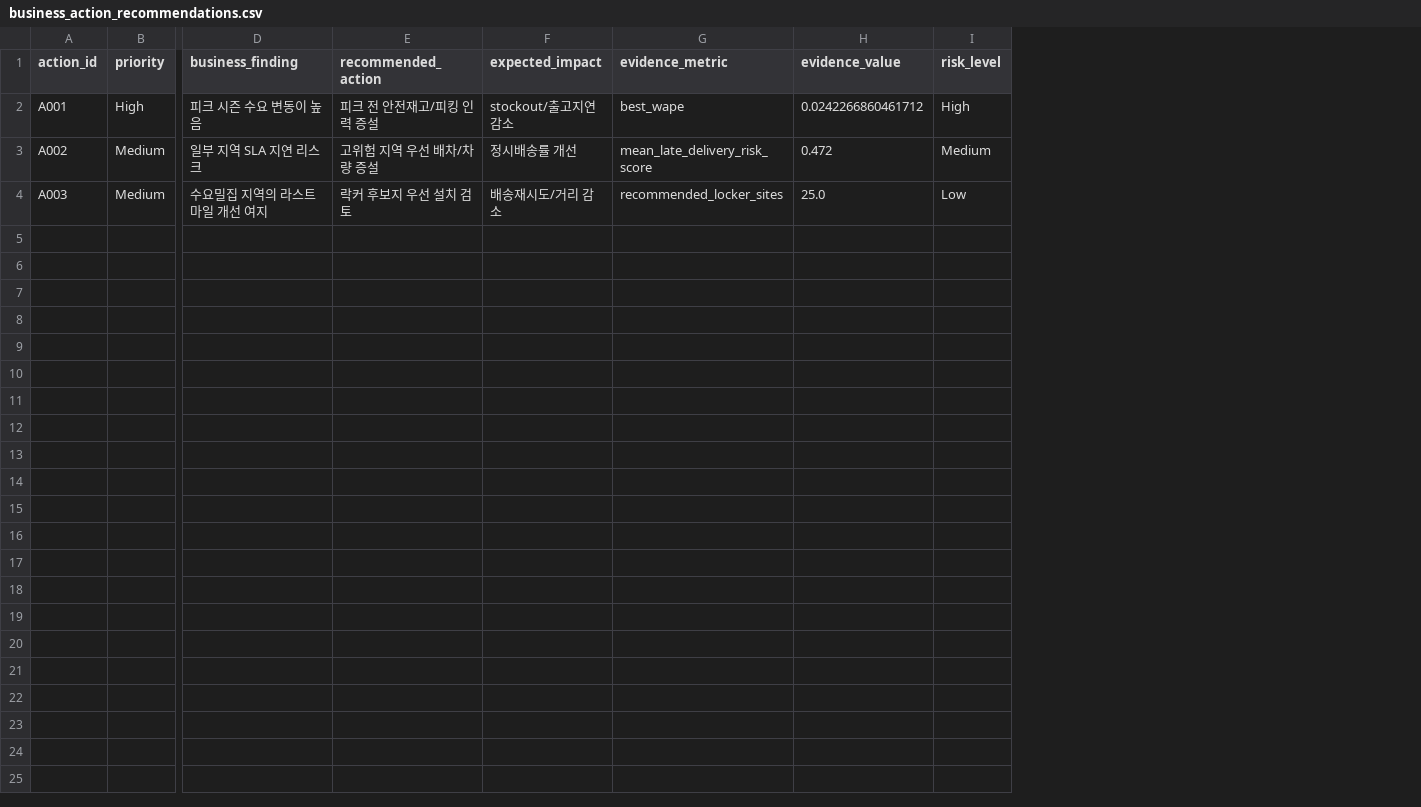
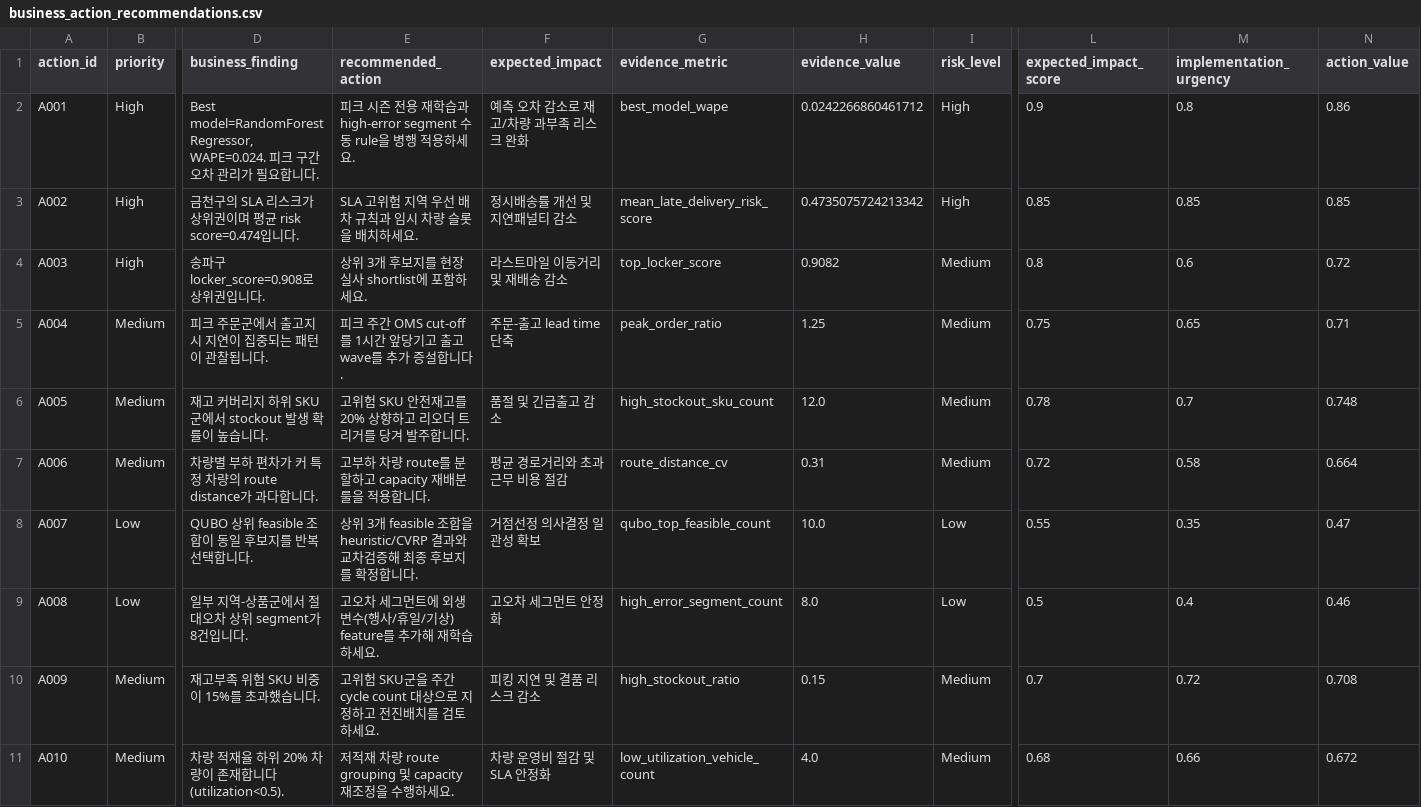
Before and after one commit to jyhanqubit/Logistics_data_analysis, a CSV file: outputs/insights/business_action_recommendations.csv, drawn as a sheet; only a part is shown, gaps mark what is left out; rows hold the shown columns only; the diff covers the shown part only; the diff names each change by its address in the sheet, - before the commit and + after, or states it on an @@ line.

```diff
--- a/outputs/insights/business_action_recommendations.csv
+++ b/outputs/insights/business_action_recommendations.csv
+column L (expected_impact_score), rows 2-4: 0.9 | 0.85 | 0.8
+column M (implementation_urgency), rows 2-4: 0.8 | 0.85 | 0.6
+column N (action_value), rows 2-4: 0.86 | 0.85 | 0.72
-D2 (business_finding): 피크 시즌 수요 변동이 높음
+D2 (business_finding): Best model=RandomForestRegressor, WAPE=0.024. 피크 구간 오차 관리가 필요합니다.
-E2 (recommended_action): 피크 전 안전재고/피킹 인력 증설
+E2 (recommended_action): 피크 시즌 전용 재학습과 high-error segment 수동 rule을 병행 적용하세요.
-F2 (expected_impact): stockout/출고지연 감소
+F2 (expected_impact): 예측 오차 감소로 재고/차량 과부족 리스크 완화
-G2 (evidence_metric): best_wape
+G2 (evidence_metric): best_model_wape
-B3:B4 (priority): Medium
+B3:B4 (priority): High
-D3 (business_finding): 일부 지역 SLA 지연 리스크
+D3 (business_finding): 금천구의 SLA 리스크가 상위권이며 평균 risk score=0.474입니다.
-E3 (recommended_action): 고위험 지역 우선 배차/차량 증설
+E3 (recommended_action): SLA 고위험 지역 우선 배차 규칙과 임시 차량 슬롯을 배치하세요.
-F3 (expected_impact): 정시배송률 개선
+F3 (expected_impact): 정시배송률 개선 및 지연패널티 감소
-H3 (evidence_value): 0.472
+H3 (evidence_value): 0.4735075724213342
-I3 (risk_level): Medium
+I3 (risk_level): High
-D4 (business_finding): 수요밀집 지역의 라스트마일 개선 여지
+D4 (business_finding): 송파구 locker_score=0.908로 상위권입니다.
-E4 (recommended_action): 락커 후보지 우선 설치 검토
+E4 (recommended_action): 상위 3개 후보지를 현장 실사 shortlist에 포함하세요.
-F4 (expected_impact): 배송재시도/거리 감소
+F4 (expected_impact): 라스트마일 이동거리 및 재배송 감소
-G4 (evidence_metric): recommended_locker_sites
+G4 (evidence_metric): top_locker_score
-H4 (evidence_value): 25.0
+H4 (evidence_value): 0.9082
-I4 (risk_level): Low
+I4 (risk_level): Medium
+row 5: A004 | Medium | 피크 주문군에서 출고지시 지연이 집중되는 패턴이 관찰됩니다. | 피크 주간 OMS cut-off를 1시간 앞당기고 출고 wave를 추가 증설합니다. | 주문-출고 lead time 단축 | peak_order_ratio | 1.25 | Medium | 0.75 | 0.65 | 0.71
+row 6: A005 | Medium | 재고 커버리지 하위 SKU군에서 stockout 발생 확률이 높습니다. | 고위험 SKU 안전재고를 20% 상향하고 리오더 트리거를 당겨 발주합니다. | 품절 및 긴급출고 감소 | high_stockout_sku_count | 12.0 | Medium | 0.78 | 0.7 | 0.748
+row 7: A006 | Medium | 차량별 부하 편차가 커 특정 차량의 route distance가 과다합니다. | 고부하 차량 route를 분할하고 capacity 재배분 룰을 적용합니다. | 평균 경로거리와 초과근무 비용 절감 | route_distance_cv | 0.31 | Medium | 0.72 | 0.58 | 0.664
+row 8: A007 | Low | QUBO 상위 feasible 조합이 동일 후보지를 반복 선택합니다. | 상위 3개 feasible 조합을 heuristic/CVRP 결과와 교차검증해 최종 후보지를 확정합니다. | 거점선정 의사결정 일관성 확보 | qubo_top_feasible_count | 10.0 | Low | 0.55 | 0.35 | 0.47
+row 9: A008 | Low | 일부 지역-상품군에서 절대오차 상위 segment가 8건입니다. | 고오차 세그먼트에 외생변수(행사/휴일/기상) feature를 추가해 재학습하세요. | 고오차 세그먼트 안정화 | high_error_segment_count | 8.0 | Low | 0.5 | 0.4 | 0.46
+row 10: A009 | Medium | 재고부족 위험 SKU 비중이 15%를 초과했습니다. | 고위험 SKU군을 주간 cycle count 대상으로 지정하고 전진배치를 검토하세요. | 피킹 지연 및 결품 리스크 감소 | high_stockout_ratio | 0.15 | Medium | 0.7 | 0.72 | 0.708
+row 11: A010 | Medium | 차량 적재율 하위 20% 차량이 존재합니다(utilization<0.5). | 저적재 차량 route grouping 및 capacity 재조정을 수행하세요. | 차량 운영비 절감 및 SLA 안정화 | low_utilization_vehicle_count | 4.0 | Medium | 0.68 | 0.66 | 0.672
```
Also changed, not shown: 2 edited cells elsewhere in this file, outputs/advanced_analytics/classification/classification_model_metrics.csv, outputs/advanced_analytics/classification/classification_predictions.csv, 41 other files.
